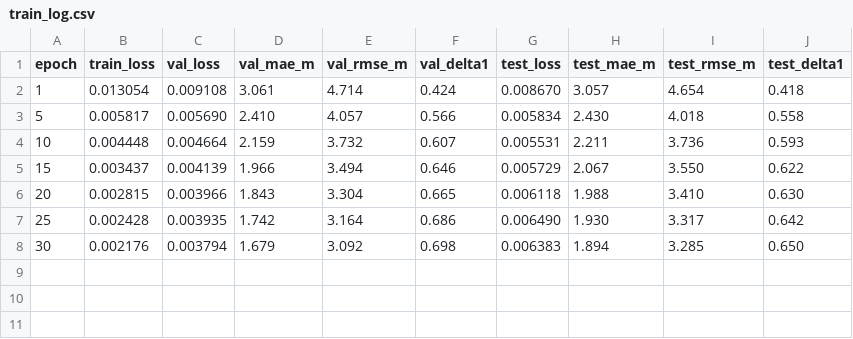
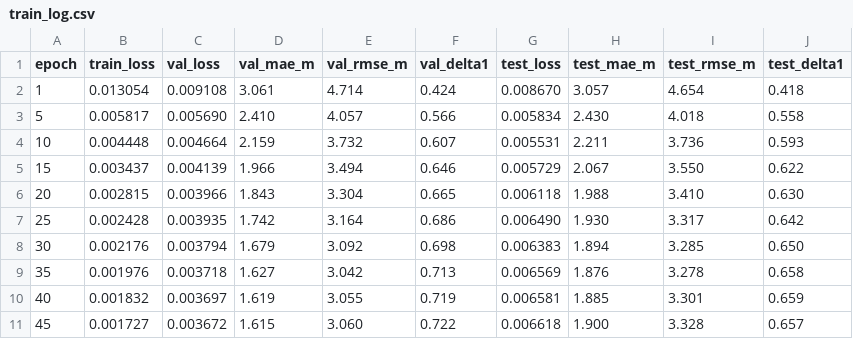
Before and after one commit to kishore-325/ev_nav, a CSV file: perception/plots/train_log.csv, drawn as a sheet.

Commit message:
Save training artifacts from run 3 (close-range, weighted MSE)
- best.pth: latest checkpoint with DEPTH_THRESH=0.660 (log-encoded ~20m)
- train_log.csv, curves.png: updated training curves
- qual_epoch_0040.png: qualitative results at epoch 40

```diff
--- a/perception/plots/train_log.csv
+++ b/perception/plots/train_log.csv
@@ -8 +8,4 @@ epoch,train_loss,val_loss,val_mae_m,val_rmse_m,val_delta1,test_loss,test_mae_m,t
 30,0.002176,0.003794,1.679,3.092,0.698,0.006383,1.894,3.285,0.650
+35,0.001976,0.003718,1.627,3.042,0.713,0.006569,1.876,3.278,0.658
+40,0.001832,0.003697,1.619,3.055,0.719,0.006581,1.885,3.301,0.659
+45,0.001727,0.003672,1.615,3.060,0.722,0.006618,1.900,3.328,0.657
```
Also changed, not shown: 3 other files.
